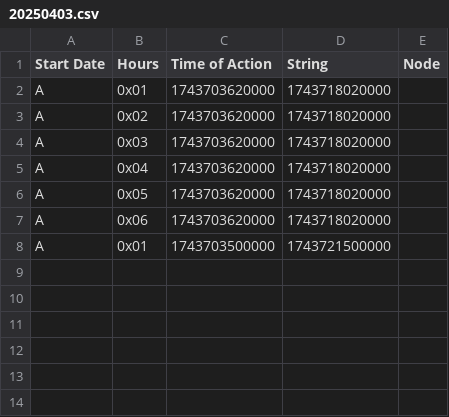
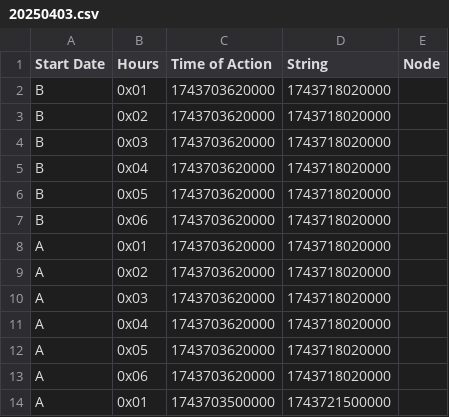
Before and after one commit to hectorpena19/SmartWaterRepo, a CSV file: 20250403.csv, drawn as a sheet; the diff names each change by its address in the sheet, - before the commit and + after, or states it on an @@ line.

Commit message:
Updated 20250403.csv

```diff
--- a/20250403.csv
+++ b/20250403.csv
+row 2: B | 0x01 | 1743703620000 | 1743718020000
+row 3: B | 0x02 | 1743703620000 | 1743718020000
+row 4: B | 0x03 | 1743703620000 | 1743718020000
+row 5: B | 0x04 | 1743703620000 | 1743718020000
+row 6: B | 0x05 | 1743703620000 | 1743718020000
+row 7: B | 0x06 | 1743703620000 | 1743718020000
```
